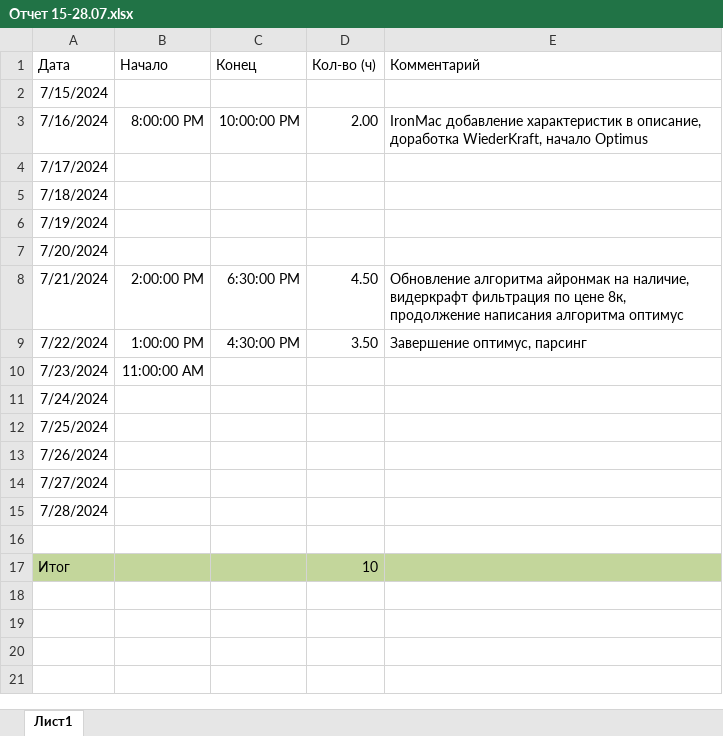
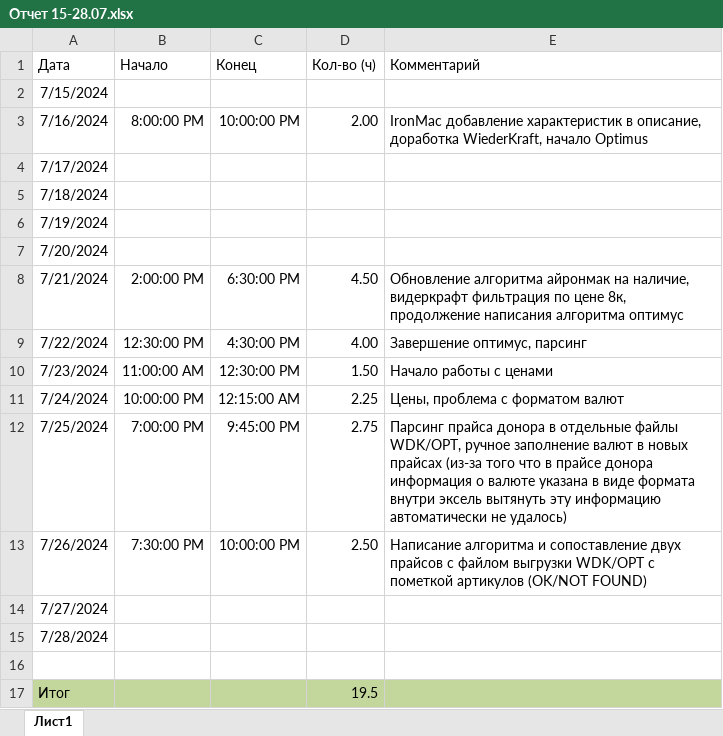
Before and after one commit to lostie21yo/avito-sales, an Excel workbook: reports/Отчет 15-28.07.xlsx, sheet Лист1, drawn as a sheet; values as stored, in another font and other column widths than the file's, no borders; table styles not drawn; the diff names each change by its address in the sheet, - before the commit and + after, or states it on an @@ line.

```diff
--- a/reports/Отчет 15-28.07.xlsx (sheet Лист1)
+++ b/reports/Отчет 15-28.07.xlsx (sheet Лист1)
-B9 (Начало): 1:00:00 PM
+B9 (Начало): 12:30:00 PM
-D9 (Кол-во (ч)): 3.50
+D9 (Кол-во (ч)): 4.00
-C10 (Конец): (empty)
+C10 (Конец): 12:30:00 PM
-D10 (Кол-во (ч)): (empty)
+D10 (Кол-во (ч)): 1.50
-E10 (Комментарий): (empty)
+E10 (Комментарий): Начало работы с ценами
-B11 (Начало): (empty)
+B11 (Начало): 10:00:00 PM
-C11 (Конец): (empty)
+C11 (Конец): 12:15:00 AM
-D11 (Кол-во (ч)): (empty)
+D11 (Кол-во (ч)): 2.25
-E11 (Комментарий): (empty)
+E11 (Комментарий): Цены, проблема с форматом валют
-B12 (Начало): (empty)
+B12 (Начало): 7:00:00 PM
-C12 (Конец): (empty)
+C12 (Конец): 9:45:00 PM
-D12 (Кол-во (ч)): (empty)
+D12 (Кол-во (ч)): 2.75
-E12 (Комментарий): (empty)
+E12 (Комментарий): Парсинг прайса донора в отдельные файлы WDK/OPT, ручное заполнение валют в новых прайсах (из-за того что в прайсе донора информация о валюте указана в виде формата внутри эксель вытянуть эту информацию автоматически не удалось)
-B13 (Начало): (empty)
+B13 (Начало): 7:30:00 PM
-C13 (Конец): (empty)
+C13 (Конец): 10:00:00 PM
-D13 (Кол-во (ч)): (empty)
+D13 (Кол-во (ч)): 2.50
-E13 (Комментарий): (empty)
+E13 (Комментарий): Написание алгоритма и сопоставление двух прайсов с файлом выгрузки WDK/OPT с пометкой артикулов (OK/NOT FOUND)
-D17 (Кол-во (ч)): 10
+D17 (Кол-во (ч)): 19.5
```
Also changed, not shown: 13 other files.
